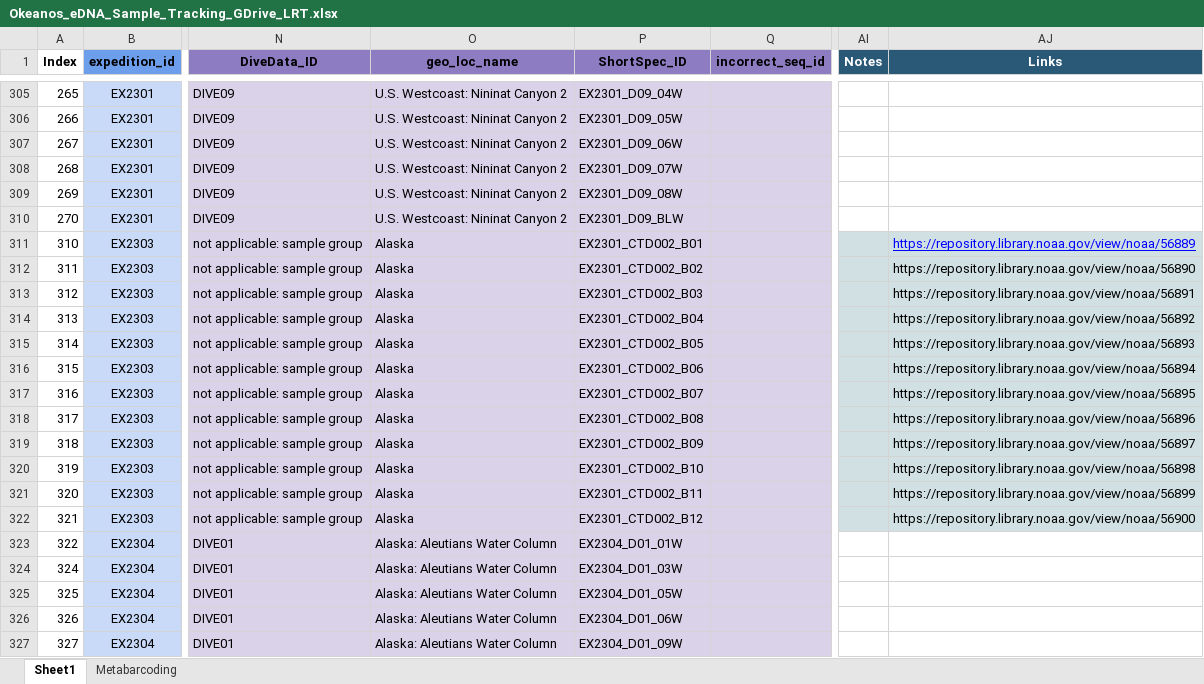
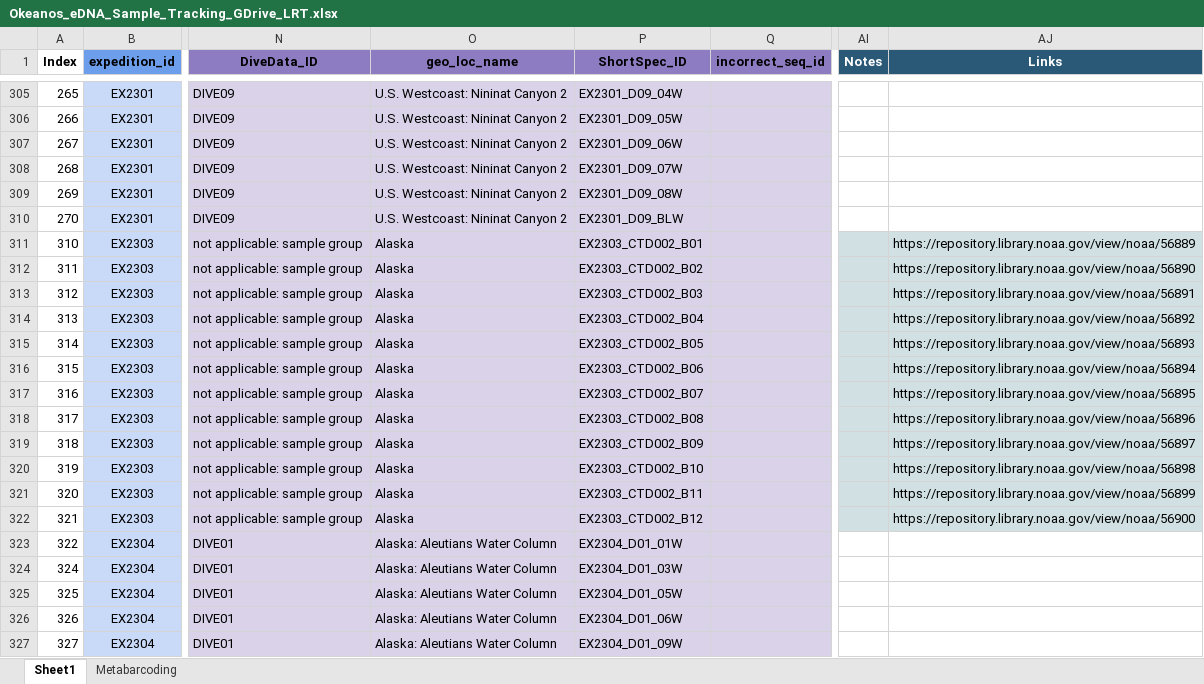
Before and after one commit to aomlomics/okex, an Excel workbook: code/metadata-merge-20250723/input/Okeanos_eDNA_Sample_Tracking_GDrive_LRT.xlsx, sheet Sheet1, drawn as a sheet; only a part is shown, gaps mark what is left out; values as stored, in another font and other column widths than the file's, no borders; the diff names each change by its address in the sheet, - before the commit and + after, or states it on an @@ line.

```diff
--- a/code/metadata-merge-20250723/input/Okeanos_eDNA_Sample_Tracking_GDrive_LRT.xlsx (sheet Sheet1)
+++ b/code/metadata-merge-20250723/input/Okeanos_eDNA_Sample_Tracking_GDrive_LRT.xlsx (sheet Sheet1)
-P311 (ShortSpec_ID): EX2301_CTD002_B01
+P311 (ShortSpec_ID): EX2303_CTD002_B01
@@ AJ311 underline: on → off, text colour: #0000FF → black @@
-P312 (ShortSpec_ID): EX2301_CTD002_B02
+P312 (ShortSpec_ID): EX2303_CTD002_B02
-P313 (ShortSpec_ID): EX2301_CTD002_B03
+P313 (ShortSpec_ID): EX2303_CTD002_B03
-P314 (ShortSpec_ID): EX2301_CTD002_B04
+P314 (ShortSpec_ID): EX2303_CTD002_B04
-P315 (ShortSpec_ID): EX2301_CTD002_B05
+P315 (ShortSpec_ID): EX2303_CTD002_B05
-P316 (ShortSpec_ID): EX2301_CTD002_B06
+P316 (ShortSpec_ID): EX2303_CTD002_B06
-P317 (ShortSpec_ID): EX2301_CTD002_B07
+P317 (ShortSpec_ID): EX2303_CTD002_B07
-P318 (ShortSpec_ID): EX2301_CTD002_B08
+P318 (ShortSpec_ID): EX2303_CTD002_B08
-P319 (ShortSpec_ID): EX2301_CTD002_B09
+P319 (ShortSpec_ID): EX2303_CTD002_B09
-P320 (ShortSpec_ID): EX2301_CTD002_B10
+P320 (ShortSpec_ID): EX2303_CTD002_B10
-P321 (ShortSpec_ID): EX2301_CTD002_B11
+P321 (ShortSpec_ID): EX2303_CTD002_B11
-P322 (ShortSpec_ID): EX2301_CTD002_B12
+P322 (ShortSpec_ID): EX2303_CTD002_B12
```
Also changed, not shown: code/metadata-merge-20250723/input/Events_output_LRT.xlsx, code/metadata-merge-20250723/input/Okeanos_Explorer_Sample_Track_Clement_LRT.xlsx, 3 other files.
